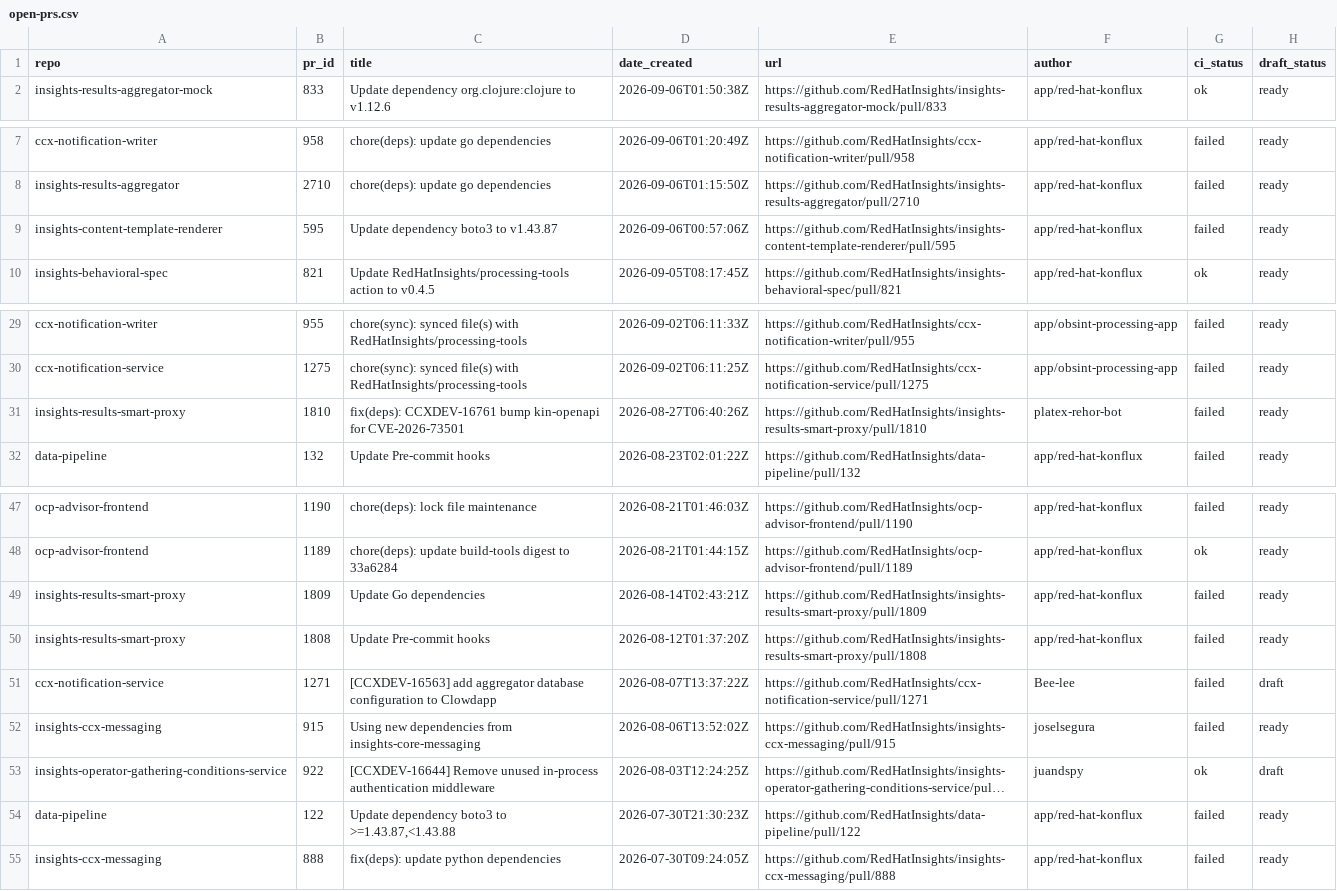
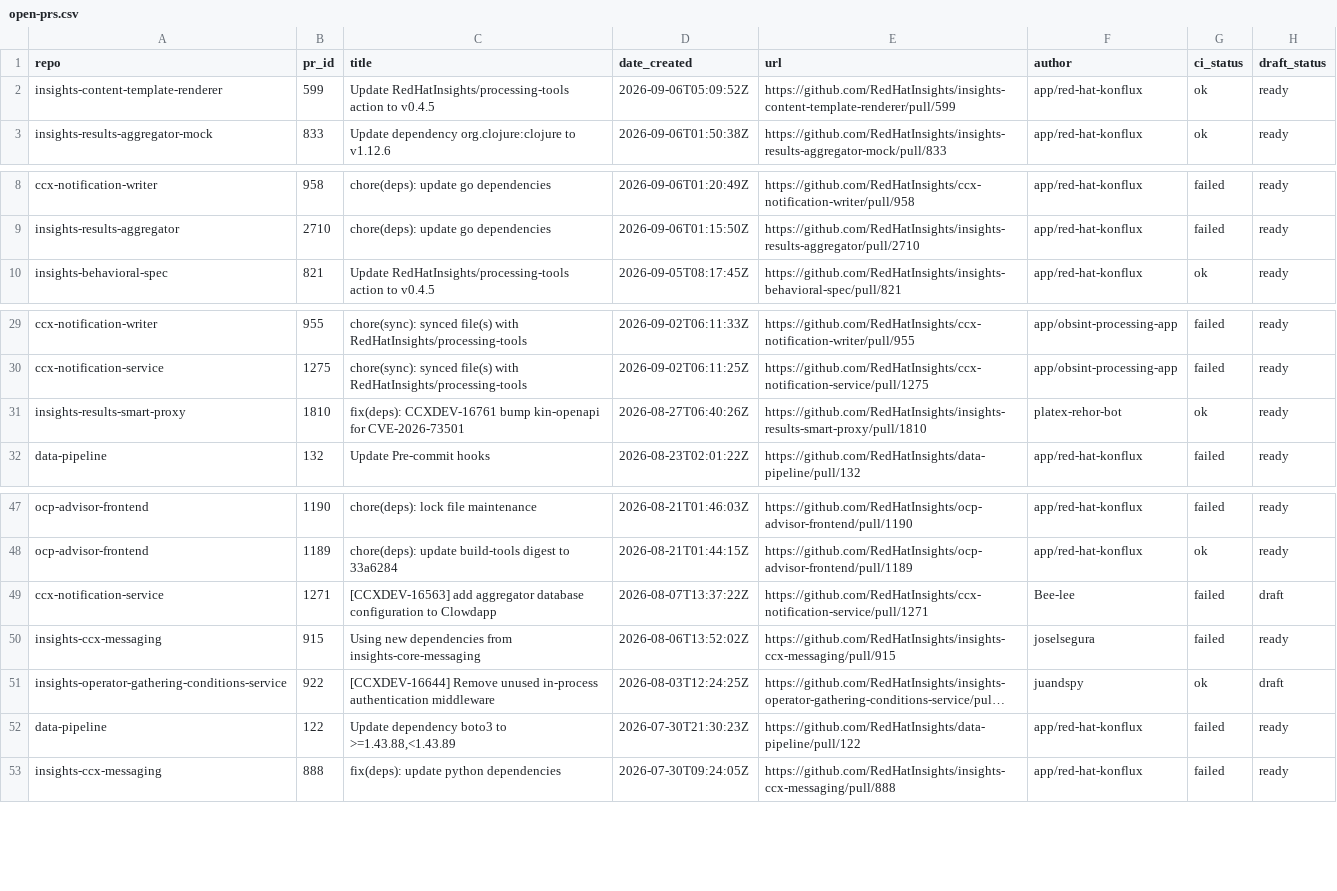
Before and after one commit to RedHatInsights/processing-tools, a CSV file: open_mr_pr/github/open-prs.csv, drawn as a sheet; only a part is shown, gaps mark what is left out; long unchanged cells end in …; removed rows and columns are numbered as before the commit, all else as after; the diff names each change by its address in the sheet, - before the commit and + after, or states it on an @@ line.

```diff
--- a/open_mr_pr/github/open-prs.csv
+++ b/open_mr_pr/github/open-prs.csv
+row 2: insights-content-template-renderer | 599 | Update RedHatInsights/processing-tools action to v0.4.5 | 2026-09-06T05:09:52Z | https://github.com/RedHatInsights/insights-content-template-renderer/pull/599 | app/red-hat-konflux | ok | ready
-row 9: insights-content-template-renderer | 595 | Update dependency boto3 to v1.43.87 | 2026-09-06T00:57:06Z | https://github.com/RedHatInsights/insights-content-template-renderer/pull/595 | app/red-hat-konflux | failed | ready
-G31 (ci_status): failed
+G31 (ci_status): ok
-row 49: insights-results-smart-proxy | 1809 | Update Go dependencies | 2026-08-14T02:43:21Z | https://github.com/RedHatInsights/insights-results-smart-proxy/pull/1809 | app/red-hat-konflux | failed | ready
-row 50: insights-results-smart-proxy | 1808 | Update Pre-commit hooks | 2026-08-12T01:37:20Z | https://github.com/RedHatInsights/insights-results-smart-proxy/pull/1808 | app/red-hat-konflux | failed | ready
-C52 (title): Update dependency boto3 to >=1.43.87,<1.43.88
+C52 (title): Update dependency boto3 to >=1.43.88,<1.43.89
```
Also changed, not shown: 3 other files.
